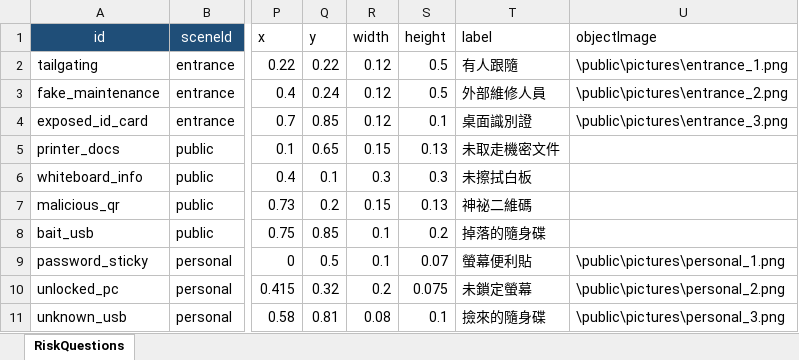
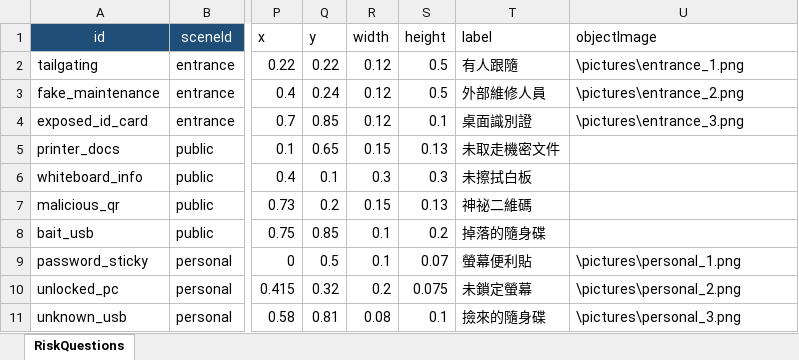
Before and after one commit to Jennifer-Yen/infosec.office, an Excel workbook: public/data/DataSet.xlsx, sheet RiskQuestions, drawn as a sheet; only a part is shown, gaps mark what is left out; values as stored, in another font and other column widths than the file's, no borders; the diff names each change by its address in the sheet, - before the commit and + after, or states it on an @@ line.

```diff
--- a/public/data/DataSet.xlsx (sheet RiskQuestions)
+++ b/public/data/DataSet.xlsx (sheet RiskQuestions)
-U2 (objectImage): \public\pictures\entrance_1.png
+U2 (objectImage): \pictures\entrance_1.png
-U3 (objectImage): \public\pictures\entrance_2.png
+U3 (objectImage): \pictures\entrance_2.png
-U4 (objectImage): \public\pictures\entrance_3.png
+U4 (objectImage): \pictures\entrance_3.png
-U9 (objectImage): \public\pictures\personal_1.png
+U9 (objectImage): \pictures\personal_1.png
-U10 (objectImage): \public\pictures\personal_2.png
+U10 (objectImage): \pictures\personal_2.png
-U11 (objectImage): \public\pictures\personal_3.png
+U11 (objectImage): \pictures\personal_3.png
```
Also changed, not shown: 1 other file.
